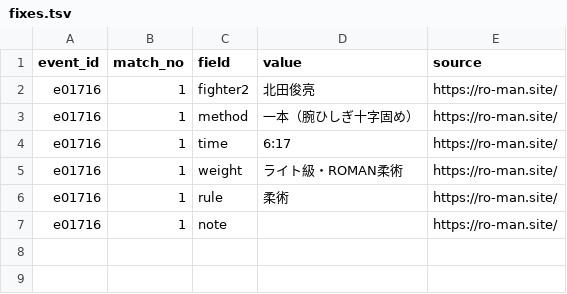
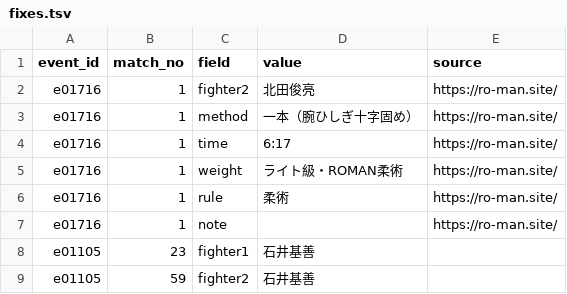
Before and after one commit to japan-mma-record/japan-mma-record.github.io, a TSV file: data/fixes.tsv, drawn as a sheet; the diff names each change by its address in the sheet, - before the commit and + after, or states it on an @@ line.

```diff
--- a/data/fixes.tsv
+++ b/data/fixes.tsv
+row 8: e01105 | 23 | fighter1 | 石井基善
+row 9: e01105 | 59 | fighter2 | 石井基善
```
